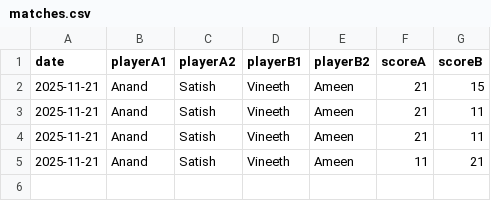
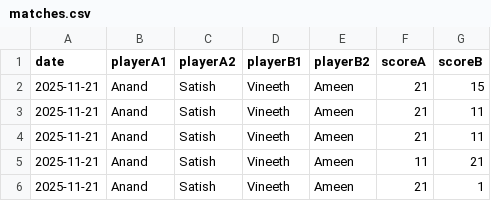
Before and after one commit to vineeth770/badminton-tracker, a CSV file: matches.csv, drawn as a sheet.

Commit message:
Add match

```diff
--- a/matches.csv
+++ b/matches.csv
@@ -5 +5,2 @@ date,playerA1,playerA2,playerB1,playerB2,scoreA,scoreB
 2025-11-21,Anand,Satish,Vineeth,Ameen,11,21
+2025-11-21,Anand,Satish,Vineeth,Ameen,21,1
```
